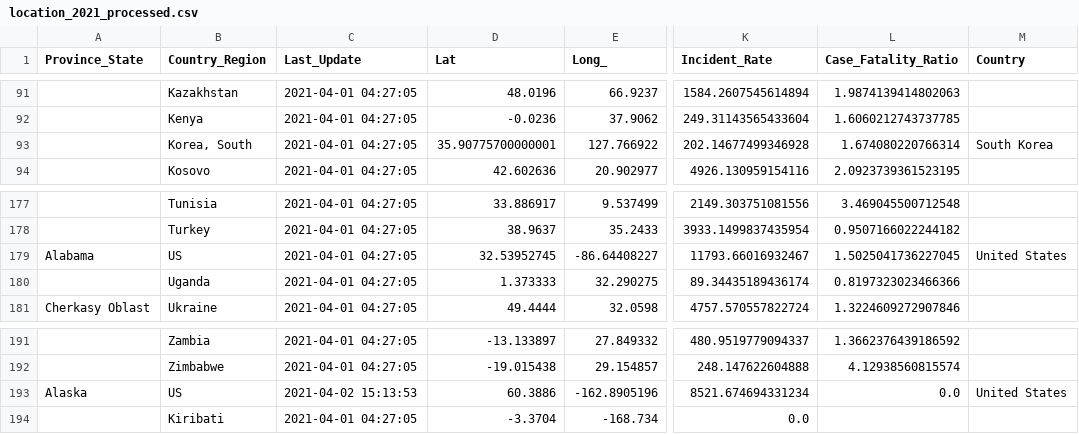
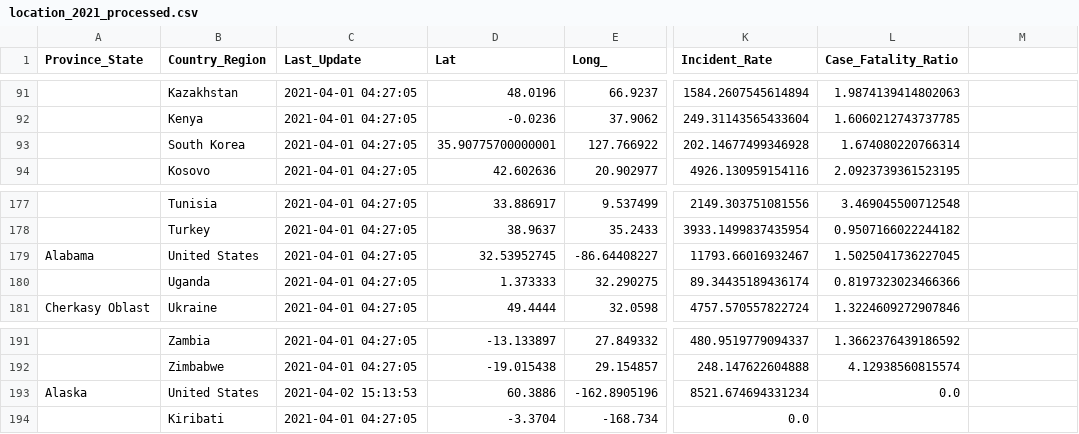
Before and after one commit to Eschaton315/CMPT-459-milestone-1, a CSV file: code/results/location_2021_processed.csv, drawn as a sheet; only a part is shown, gaps mark what is left out; the diff names each change by its address in the sheet, - before the commit and + after, or states it on an @@ line.

```diff
--- a/code/results/location_2021_processed.csv
+++ b/code/results/location_2021_processed.csv
-M1: Country
+M1: (empty)
-B93 (Country_Region): Korea, South
+B93 (Country_Region): South Korea
-M93: South Korea
+M93: (empty)
-B179 (Country_Region): US
+B179 (Country_Region): United States
-M179: United States
+M179: (empty)
-B193 (Country_Region): US
+B193 (Country_Region): United States
-M193: United States
+M193: (empty)
```
Also changed, not shown: 2 other files.
